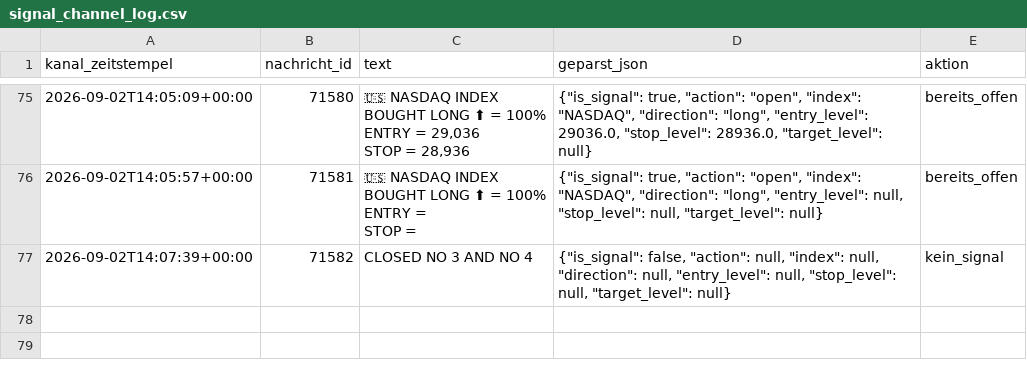
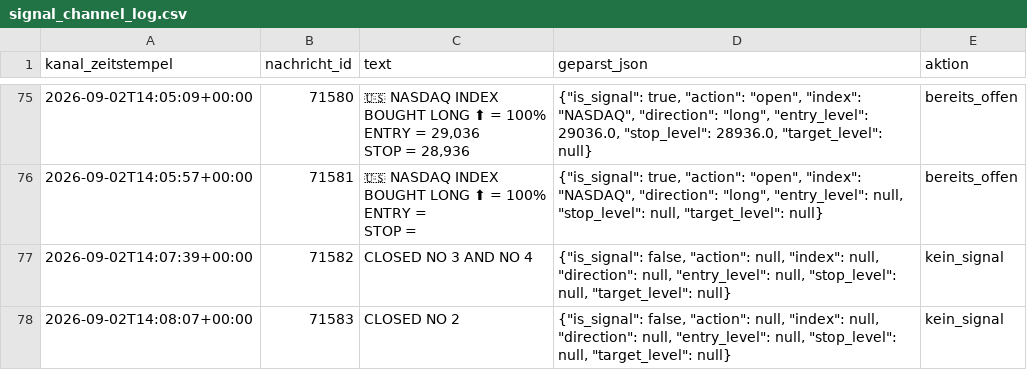
Before and after one commit to JonathanSube/trading-bot, a CSV file: signal_channel_log.csv, drawn as a sheet; only a part is shown, gaps mark what is left out; the diff names each change by its address in the sheet, - before the commit and + after, or states it on an @@ line.

```diff
--- a/signal_channel_log.csv
+++ b/signal_channel_log.csv
+row 78: 2026-09-02T14:08:07+00:00 | 71583 | CLOSED NO 2 | {"is_signal": false, "action": null, "index": null, "direction": null, "entry_level": null, "stop_level": null, "target_level": null} | kein_signal
```
Also changed, not shown: 1 other file.
